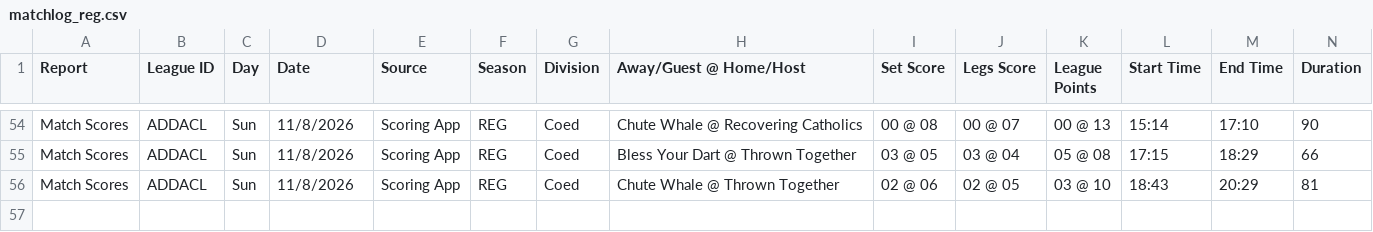
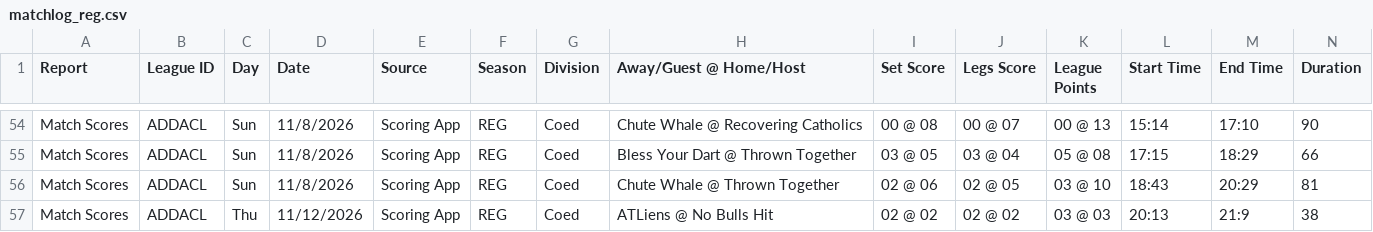
Before and after one commit to addadarts/league-data, a CSV file: dartconnect/addacl/27/matchlog_reg.csv, drawn as a sheet; only a part is shown, gaps mark what is left out; rows hold the shown columns only; the diff names each change by its address in the sheet, - before the commit and + after, or states it on an @@ line.

```diff
--- a/dartconnect/addacl/27/matchlog_reg.csv
+++ b/dartconnect/addacl/27/matchlog_reg.csv
+row 57: Match Scores | ADDACL | Thu | 11/12/2026 | Scoring App | REG | Coed | ATLiens @ No Bulls Hit | 02 @ 02 | 02 @ 02 | 03 @ 03 | 20:13 | 21:9 | 38
```
Also changed, not shown: dartconnect/adda/64/leaderboard_singles_cricket.csv, dartconnect/addacl/27/matchlog_post.csv, 1 other file.
